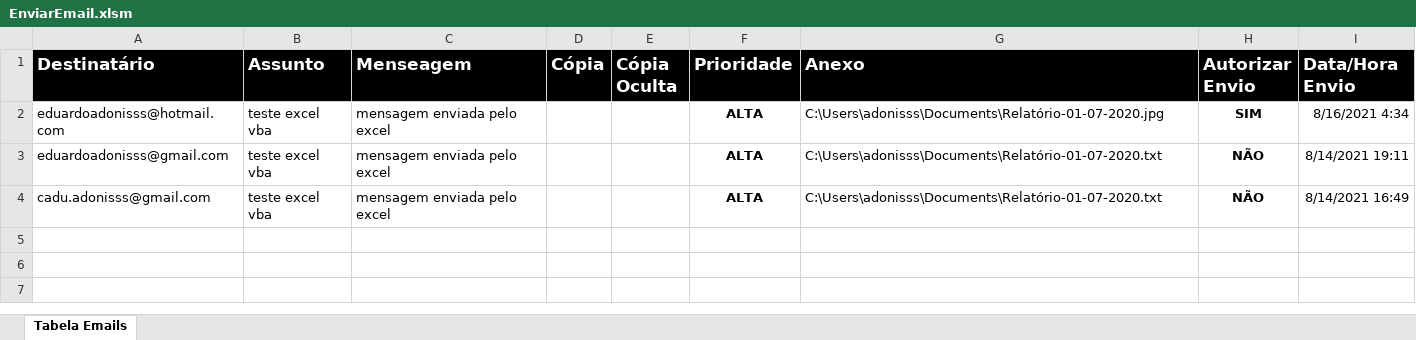
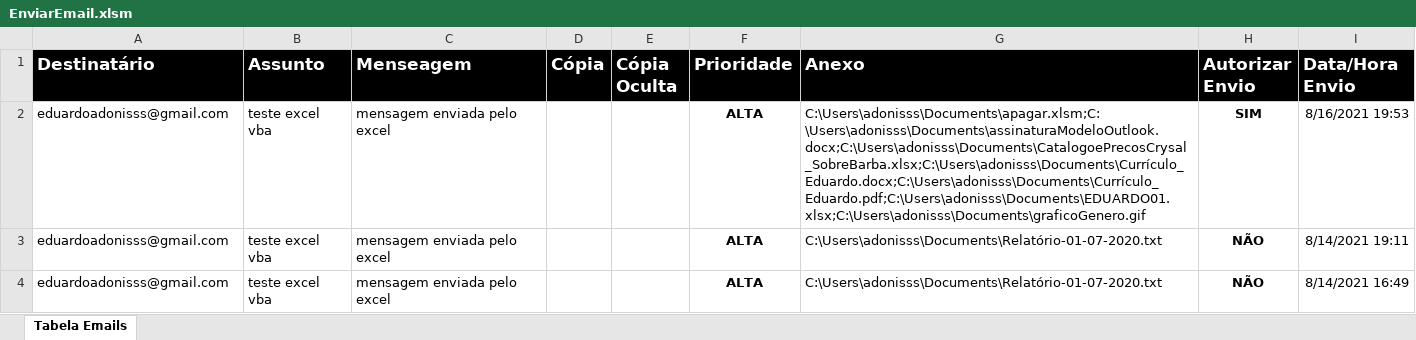
Before and after one commit to eduadonisss/ExcelVBA, an Excel workbook: EnviarEmail.xlsm, sheet Tabela Emails, drawn as a sheet; values as stored, in another font and other column widths than the file's, no borders; charts and pictures and table styles not drawn; the diff names each change by its address in the sheet, - before the commit and + after, or states it on an @@ line.

Commit message:
Add files via upload

```diff
--- a/EnviarEmail.xlsm (sheet Tabela Emails)
+++ b/EnviarEmail.xlsm (sheet Tabela Emails)
-A2 (Destinatário): eduardoadonisss@hotmail.com
+A2 (Destinatário): eduardoadonisss@gmail.com
-G2 (Anexo): C:\Users\adonisss\Documents\Relatório-01-07-2020.jpg
+G2 (Anexo): C:\Users\adonisss\Documents\apagar.xlsm;C:\Users\adonisss\Documents\assinaturaModeloOutlook.docx;C:\Users\adonisss\Documents\CatalogoePrecosCrysal_SobreBarba.xlsx;C:\Users\adonisss\Documents\Currículo_Eduardo.docx;C:\Users\adonisss\Documents\Currículo_Eduardo.pdf;C:\Users\adonisss\Documents\EDUARDO01.xlsx;C:\Users\adonisss\Documents\graficoGenero.gif
-I2 (Data/Hora Envio): 8/16/2021 4:34
+I2 (Data/Hora Envio): 8/16/2021 19:53
-A4 (Destinatário): cadu.adonisss@gmail.com
+A4 (Destinatário): eduardoadonisss@gmail.com
```
